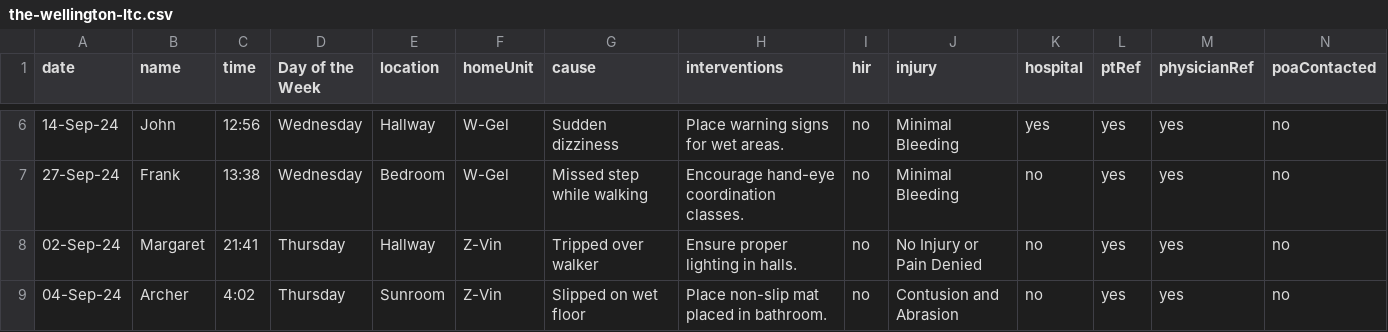
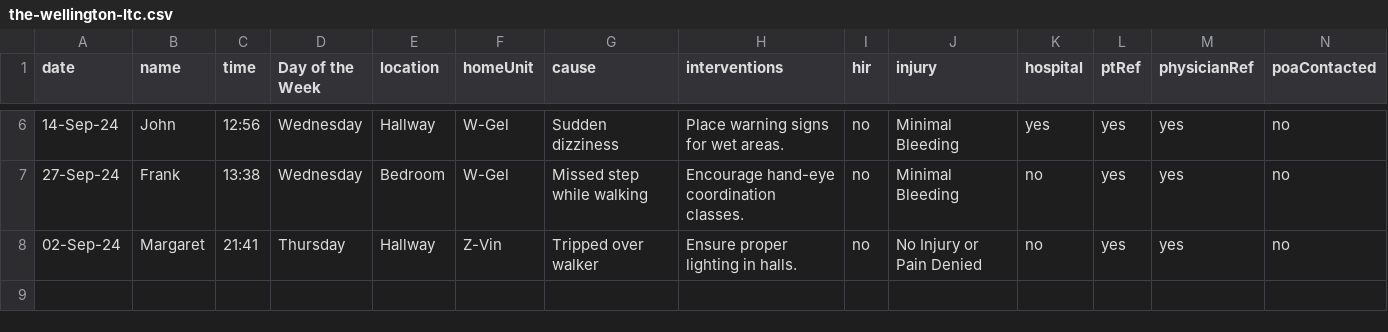
Before and after one commit to WayneWei228/demo-dashboard, a CSV file: src/data/the-wellington-ltc.csv, drawn as a sheet; only a part is shown, gaps mark what is left out; rows hold the shown columns only; the diff names each change by its address in the sheet, - before the commit and + after, or states it on an @@ line.

Commit message:
feat: connected summary card data with inidividual dash board falls data

```diff
--- a/src/data/the-wellington-ltc.csv
+++ b/src/data/the-wellington-ltc.csv
-row 9: 04-Sep-24 | Archer | 4:02 | Thursday | Sunroom | Z-Vin | Slipped on wet floor | Place non-slip mat placed in bathroom. | no | Contusion and Abrasion | no | yes | yes | no
```
Also changed, not shown: 5 other files.
